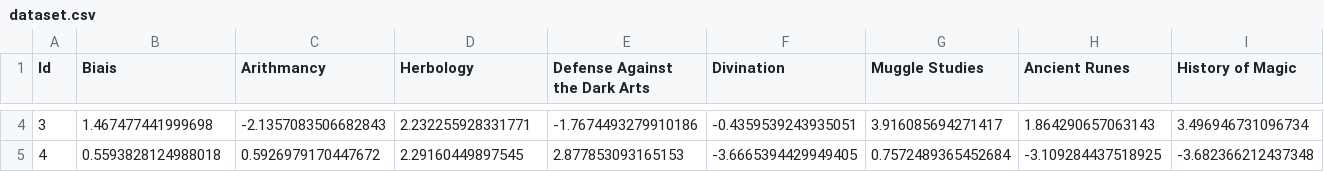
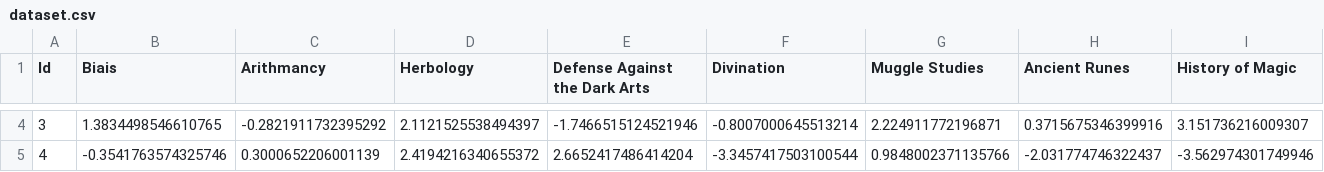
Before and after one commit to usercrixus/42dslr, a CSV file: srcs/training/dataset.csv, drawn as a sheet; only a part is shown, gaps mark what is left out; the diff covers the shown part only; the diff names each change by its address in the sheet, - before the commit and + after, or states it on an @@ line.

```diff
--- a/srcs/training/dataset.csv
+++ b/srcs/training/dataset.csv
-B4 (Biais): 1.467477441999698
+B4 (Biais): 1.3834498546610765
-C4 (Arithmancy): -2.1357083506682843
+C4 (Arithmancy): -0.2821911732395292
-D4 (Herbology): 2.232255928331771
+D4 (Herbology): 2.1121525538494397
-E4 (Defense Against the Dark Arts): -1.7674493279910186
+E4 (Defense Against the Dark Arts): -1.7466515124521946
-F4 (Divination): -0.4359539243935051
+F4 (Divination): -0.8007000645513214
-G4 (Muggle Studies): 3.916085694271417
+G4 (Muggle Studies): 2.224911772196871
-H4 (Ancient Runes): 1.864290657063143
+H4 (Ancient Runes): 0.3715675346399916
-I4 (History of Magic): 3.496946731096734
+I4 (History of Magic): 3.151736216009307
-B5 (Biais): 0.5593828124988018
+B5 (Biais): -0.3541763574325746
-C5 (Arithmancy): 0.5926979170447672
+C5 (Arithmancy): 0.3000652206001139
-D5 (Herbology): 2.29160449897545
+D5 (Herbology): 2.4194216340655372
-E5 (Defense Against the Dark Arts): 2.877853093165153
+E5 (Defense Against the Dark Arts): 2.6652417486414204
-F5 (Divination): -3.6665394429949405
+F5 (Divination): -3.3457417503100544
-G5 (Muggle Studies): 0.7572489365452684
+G5 (Muggle Studies): 0.9848002371135766
-H5 (Ancient Runes): -3.109284437518925
+H5 (Ancient Runes): -2.031774746322437
-I5 (History of Magic): -3.682366212437348
+I5 (History of Magic): -3.562974301749946
```
Also changed, not shown: 36 edited cells elsewhere in this file, 2 other files.
